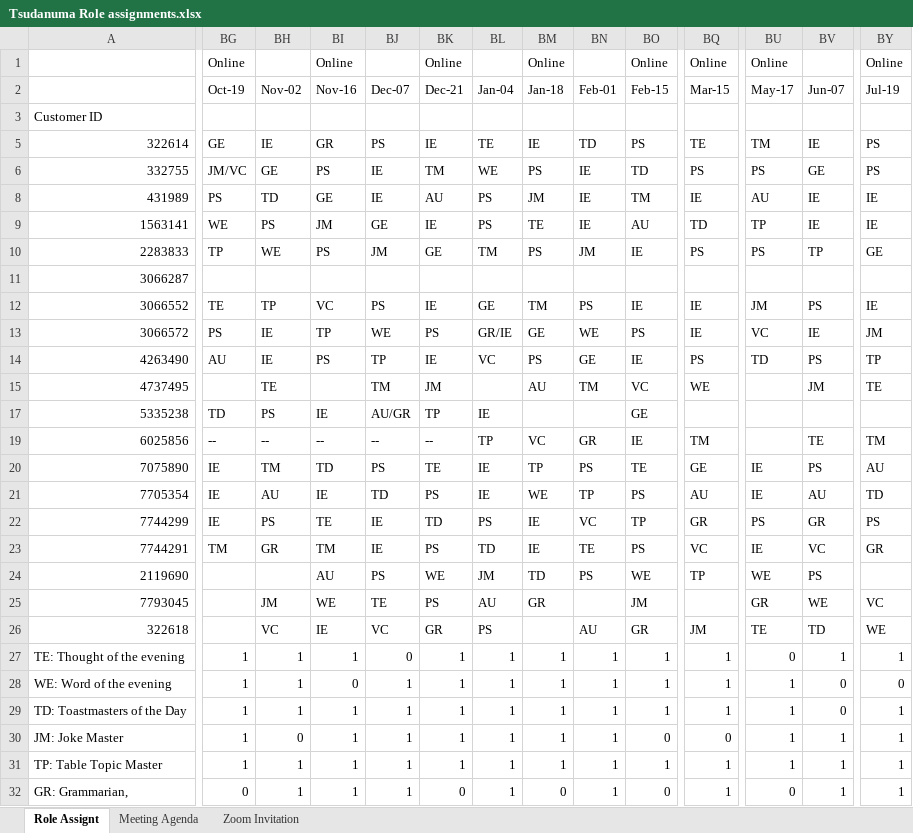
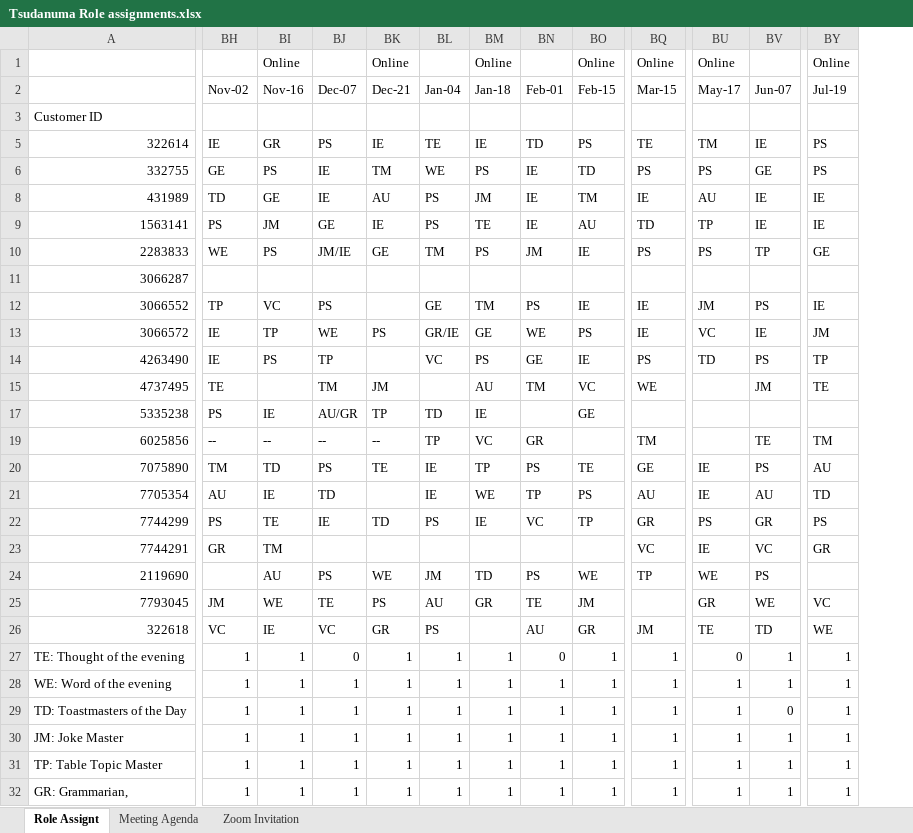
Before and after one commit to MasayukiTanaka0412/TsudanumaTMC, an Excel workbook: Tsudanuma Role assignments.xlsx, sheet Role Assignt, drawn as a sheet; only a part is shown, gaps mark what is left out; values as stored, in another font and other column widths than the file's, no cell formats; the diff covers the shown part only; the diff names each change by its address in the sheet, - before the commit and + after, or states it on an @@ line.

Commit message:
Add files via upload

```diff
--- a/Tsudanuma Role assignments.xlsx (sheet Role Assignt)
+++ b/Tsudanuma Role assignments.xlsx (sheet Role Assignt)
@@ column BG (Oct-19) hidden, row 1: Online; rows 5-32: GE | JM/VC | PS | WE | TP |  | TE | PS | AU |  | TD | -- | IE | IE | IE | TM |  |  |  | 1 | 1 | 1 | 1 | 1 | 0 @@
-BJ10 (Dec-07): JM
+BJ10 (Dec-07): JM/IE
-BK12 (Dec-21): IE
+BK12 (Dec-21): (empty)
-BK14 (Dec-21): IE
+BK14 (Dec-21): (empty)
-BL17 (Jan-04): IE
+BL17 (Jan-04): TD
-BM17 (Jan-18): (empty)
+BM17 (Jan-18): IE
-BO19 (Feb-15): IE
+BO19 (Feb-15): (empty)
-BK21 (Dec-21): PS
+BK21 (Dec-21): (empty)
-BJ23 (Dec-07): IE
+BJ23 (Dec-07): (empty)
-BK23 (Dec-21): PS
+BK23 (Dec-21): (empty)
-BL23 (Jan-04): TD
+BL23 (Jan-04): (empty)
-BM23 (Jan-18): IE
+BM23 (Jan-18): (empty)
-BN23 (Feb-01): TE
+BN23 (Feb-01): (empty)
-BO23 (Feb-15): PS
+BO23 (Feb-15): (empty)
-BN25 (Feb-01): (empty)
+BN25 (Feb-01): TE
-BN27 (Feb-01): 1
+BN27 (Feb-01): 0
-BI28 (Nov-16): 0
+BI28 (Nov-16): 1
-BV28 (Jun-07): 0
+BV28 (Jun-07): 1
-BY28 (Jul-19): 0
+BY28 (Jul-19): 1
-BH30 (Nov-02): 0
+BH30 (Nov-02): 1
-BO30 (Feb-15): 0
+BO30 (Feb-15): 1
-BQ30 (Mar-15): 0
+BQ30 (Mar-15): 1
-BK32 (Dec-21): 0
+BK32 (Dec-21): 1
-BM32 (Jan-18): 0
+BM32 (Jan-18): 1
-BO32 (Feb-15): 0
+BO32 (Feb-15): 1
-BU32 (May-17): 0
+BU32 (May-17): 1
```
Also changed, not shown: 15 edited cells elsewhere in this sheet, cell formats, formulas that keep their value.
